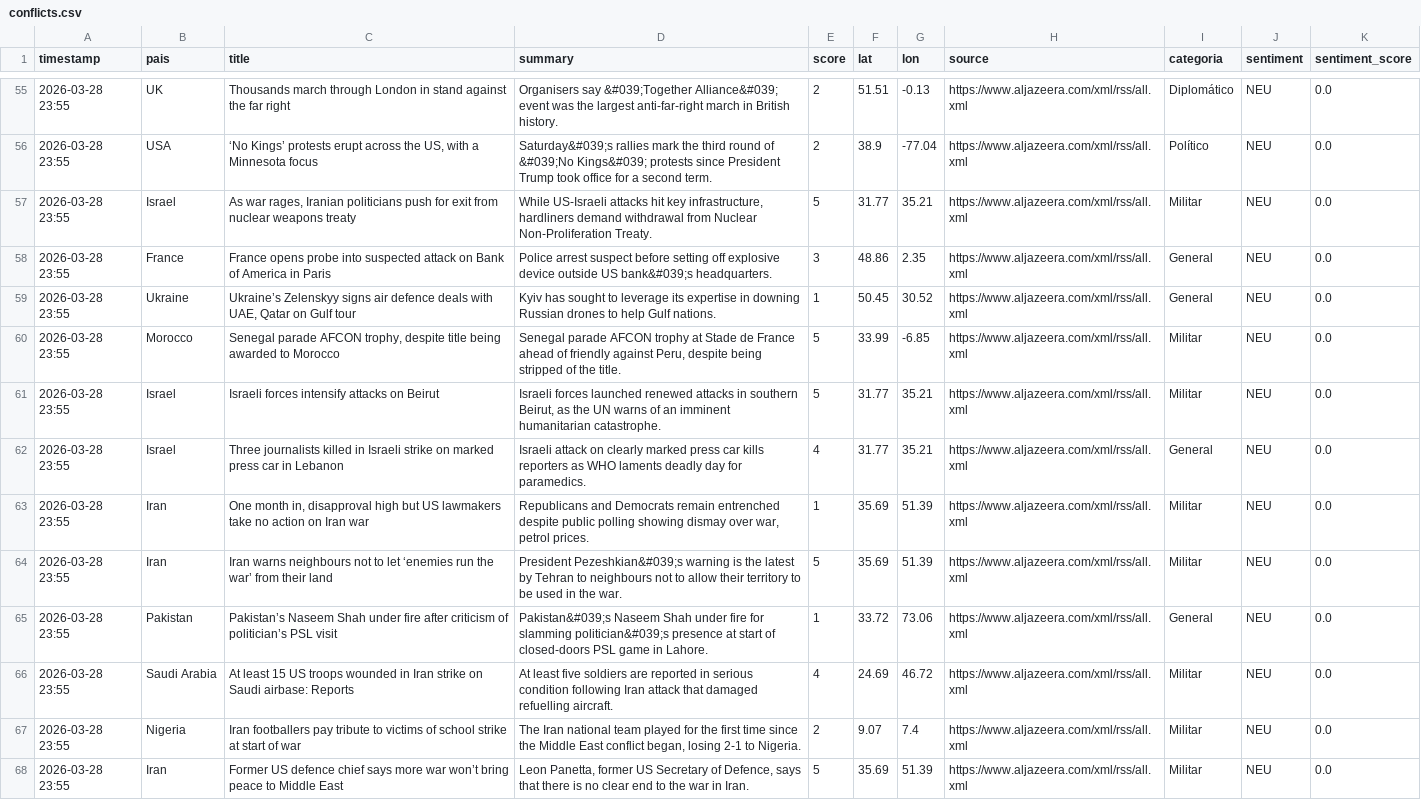
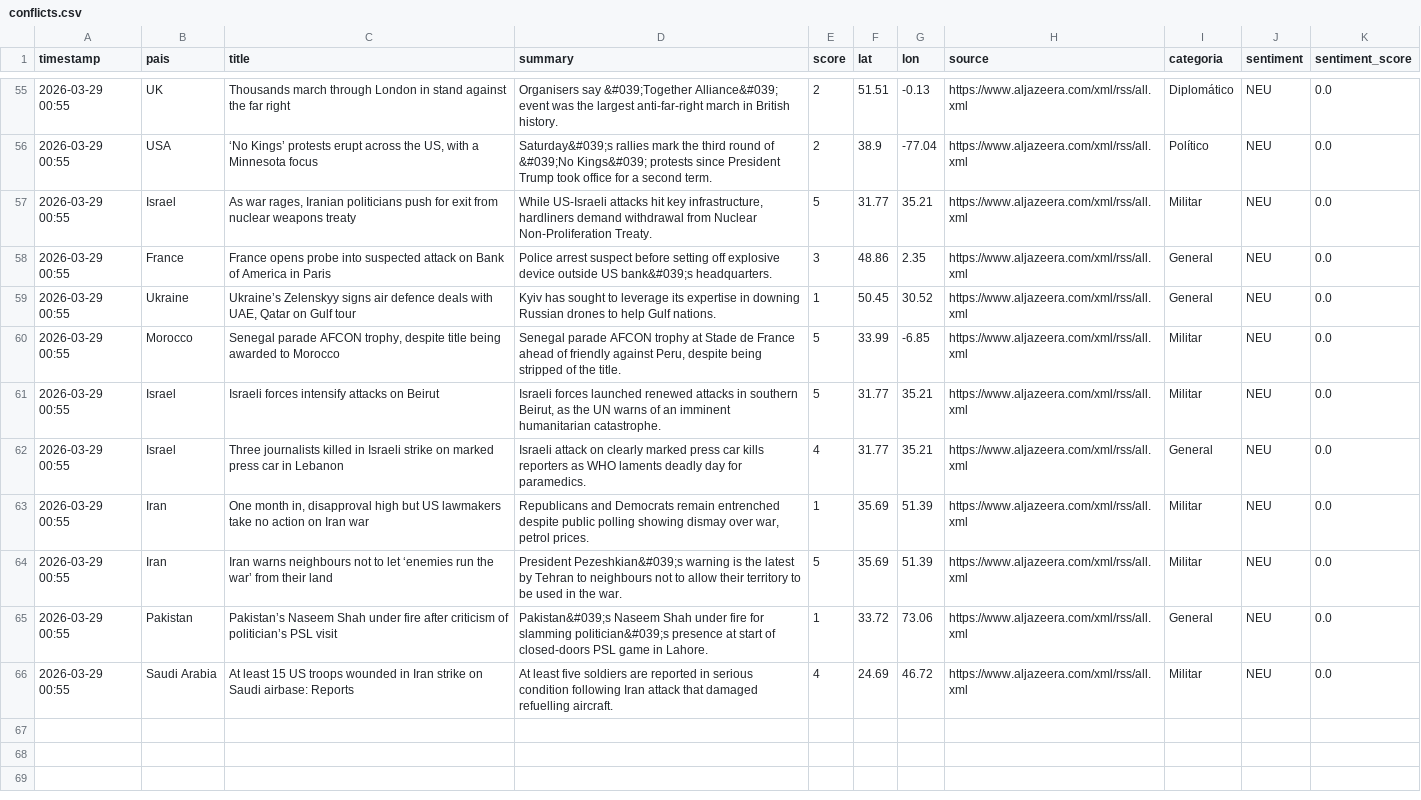
Before and after one commit to mcasrom/sieg-conflicts, a CSV file: data/processed/conflicts.csv, drawn as a sheet; only a part is shown, gaps mark what is left out; removed rows and columns are numbered as before the commit, all else as after; the diff covers the shown part only; the diff names each change by its address in the sheet, - before the commit and + after, or states it on an @@ line.

```diff
--- a/data/processed/conflicts.csv
+++ b/data/processed/conflicts.csv
-A55:A66 (timestamp): 2026-03-28 23:55
+A55:A66 (timestamp): 2026-03-29 00:55
-row 67: 2026-03-28 23:55 | Nigeria | Iran footballers pay tribute to victims of school strike at start of war | The Iran national team played for the first time since the Middle East conflict began, losing 2-1 to Nigeria. | 2 | 9.07 | 7.4 | https://www.aljazeera.com/xml/rss/all.xml | Militar | NEU | 0.0
-row 68: 2026-03-28 23:55 | Iran | Former US defence chief says more war won’t bring peace to Middle East | Leon Panetta, former US Secretary of Defence, says that there is no clear end to the war in Iran. | 5 | 35.69 | 51.39 | https://www.aljazeera.com/xml/rss/all.xml | Militar | NEU | 0.0
```
Also changed, not shown: 2 added rows, 2 removed rows and 52 edited cells elsewhere in this file.
